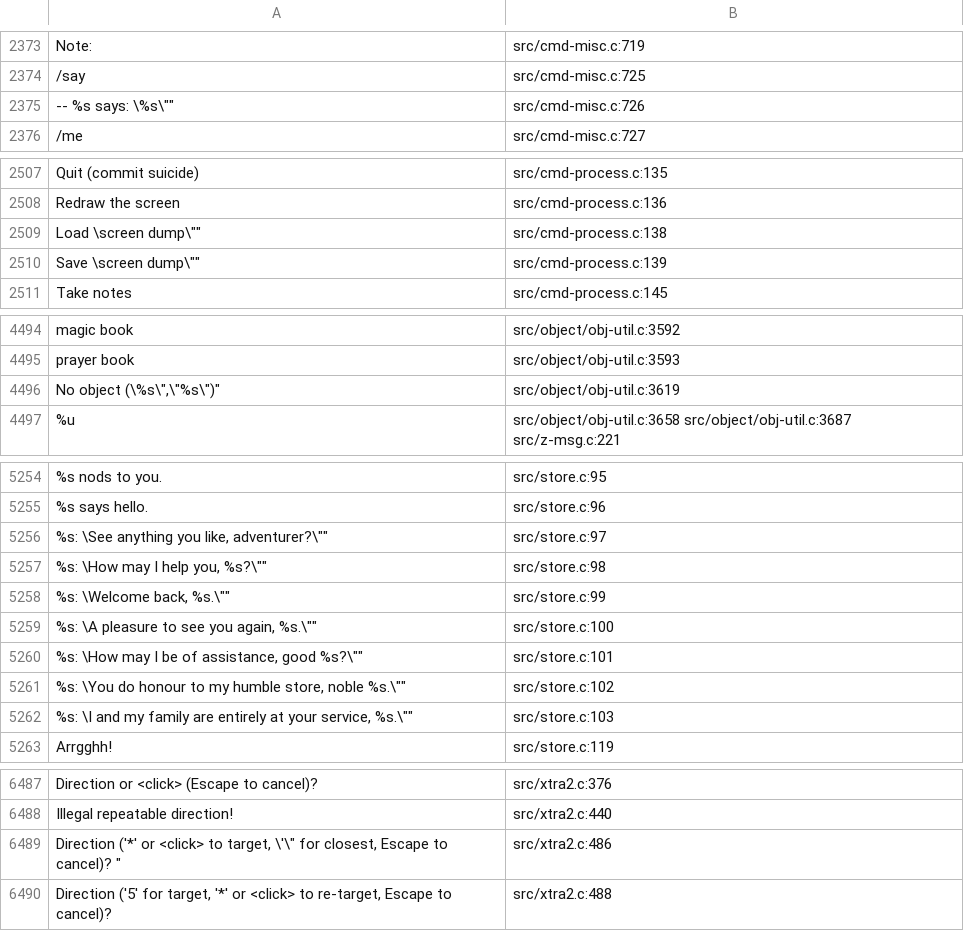
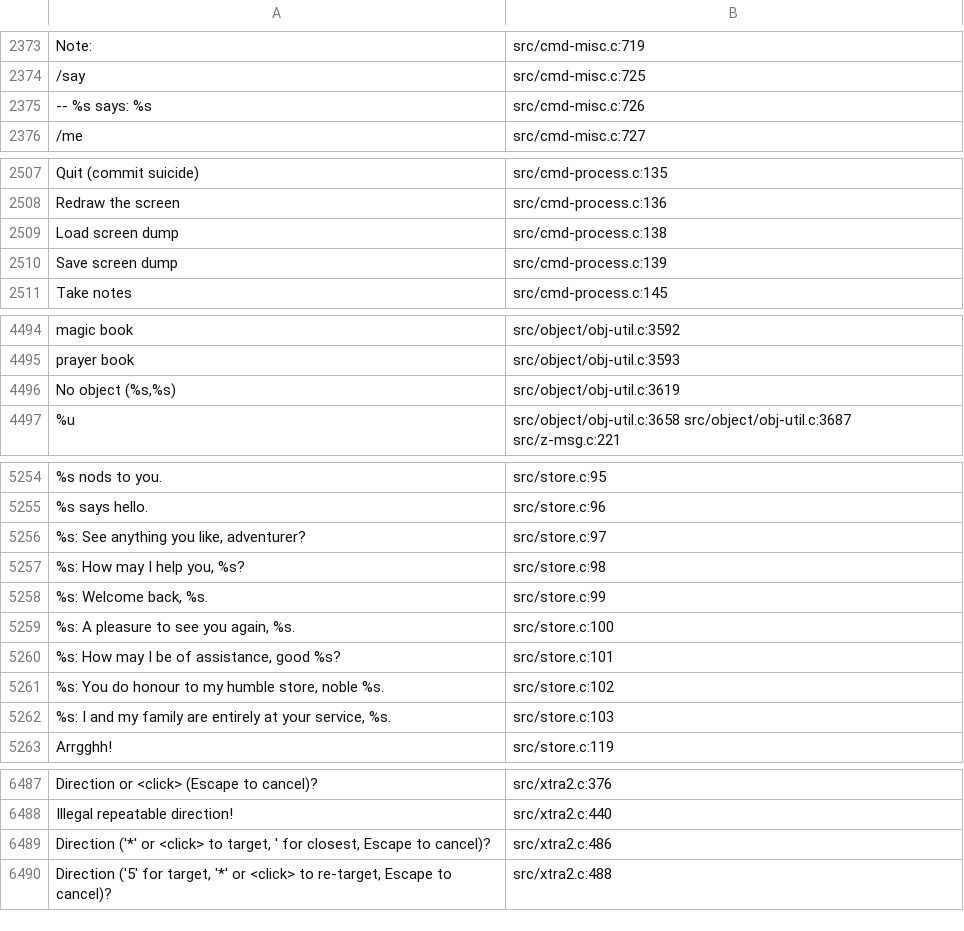
Before and after one commit to tpimh/angband-r, a TSV file: strings.tsv, drawn as a sheet; only a part is shown, gaps mark what is left out; the diff names each change by its address in the sheet, - before the commit and + after, or states it on an @@ line.

Commit message:
remove quotes for github to parse tsv

```diff
--- a/strings.tsv
+++ b/strings.tsv
-A2375: -- %s says: \%s\""
+A2375: -- %s says: %s
-A2509: Load \screen dump\""
+A2509: Load screen dump
-A2510: Save \screen dump\""
+A2510: Save screen dump
-A4496: No object (\%s\",\"%s\")"
+A4496: No object (%s,%s)
-A5256: %s: \See anything you like, adventurer?\""
+A5256: %s: See anything you like, adventurer?
-A5257: %s: \How may I help you, %s?\""
+A5257: %s: How may I help you, %s?
-A5258: %s: \Welcome back, %s.\""
+A5258: %s: Welcome back, %s.
-A5259: %s: \A pleasure to see you again, %s.\""
+A5259: %s: A pleasure to see you again, %s.
-A5260: %s: \How may I be of assistance, good %s?\""
+A5260: %s: How may I be of assistance, good %s?
-A5261: %s: \You do honour to my humble store, noble %s.\""
+A5261: %s: You do honour to my humble store, noble %s.
-A5262: %s: \I and my family are entirely at your service, %s.\""
+A5262: %s: I and my family are entirely at your service, %s.
-A6489: …to target, \'\" for closest, Escape to cancel)? "
+A6489: …to target, ' for closest, Escape to cancel)?
```
